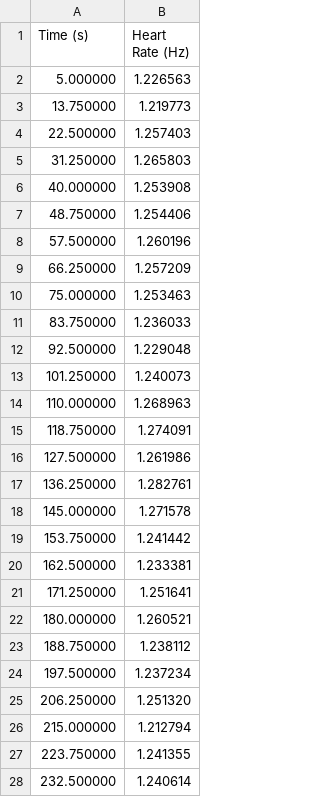
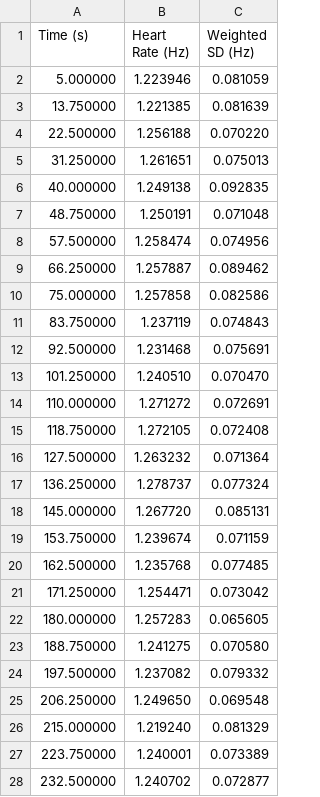
Before and after one commit to adolphslab/mriphysio, a TSV file: data/ecg_resp_heartrate.tsv, drawn as a sheet; only a part is shown; the diff covers the shown part only; the diff names each change by its address in the sheet, - before the commit and + after, or states it on an @@ line.

Commit message:
v2022.12.21 Improved robustness of cardiac fundamental frequency detection in spectrogram. Added power frequency spread metric (wSD) output in heartrate TSV for quality control.

```diff
--- a/data/ecg_resp_heartrate.tsv
+++ b/data/ecg_resp_heartrate.tsv
+column C (Weighted SD (Hz)), rows 2-28: 0.081059 | 0.081639 | 0.070220 | 0.075013 | 0.092835 | 0.071048 | 0.074956 | 0.089462 | 0.082586 | 0.074843 | 0.075691 | 0.070470 | 0.072691 | 0.072408 | 0.071364 | 0.077324 | 0.085131 | 0.071159 | 0.077485 | 0.073042 | 0.065605 | 0.070580 | 0.079332 | 0.069548 | 0.081329 | 0.073389 | 0.072877
-B2 (Heart Rate (Hz)): 1.226563
+B2 (Heart Rate (Hz)): 1.223946
-B3 (Heart Rate (Hz)): 1.219773
+B3 (Heart Rate (Hz)): 1.221385
-B4 (Heart Rate (Hz)): 1.257403
+B4 (Heart Rate (Hz)): 1.256188
-B5 (Heart Rate (Hz)): 1.265803
+B5 (Heart Rate (Hz)): 1.261651
-B6 (Heart Rate (Hz)): 1.253908
+B6 (Heart Rate (Hz)): 1.249138
-B7 (Heart Rate (Hz)): 1.254406
+B7 (Heart Rate (Hz)): 1.250191
-B8 (Heart Rate (Hz)): 1.260196
+B8 (Heart Rate (Hz)): 1.258474
-B9 (Heart Rate (Hz)): 1.257209
+B9 (Heart Rate (Hz)): 1.257887
-B10 (Heart Rate (Hz)): 1.253463
+B10 (Heart Rate (Hz)): 1.257858
-B11 (Heart Rate (Hz)): 1.236033
+B11 (Heart Rate (Hz)): 1.237119
-B12 (Heart Rate (Hz)): 1.229048
+B12 (Heart Rate (Hz)): 1.231468
-B13 (Heart Rate (Hz)): 1.240073
+B13 (Heart Rate (Hz)): 1.240510
-B14 (Heart Rate (Hz)): 1.268963
+B14 (Heart Rate (Hz)): 1.271272
-B15 (Heart Rate (Hz)): 1.274091
+B15 (Heart Rate (Hz)): 1.272105
-B16 (Heart Rate (Hz)): 1.261986
+B16 (Heart Rate (Hz)): 1.263232
-B17 (Heart Rate (Hz)): 1.282761
+B17 (Heart Rate (Hz)): 1.278737
-B18 (Heart Rate (Hz)): 1.271578
+B18 (Heart Rate (Hz)): 1.267720
-B19 (Heart Rate (Hz)): 1.241442
+B19 (Heart Rate (Hz)): 1.239674
-B20 (Heart Rate (Hz)): 1.233381
+B20 (Heart Rate (Hz)): 1.235768
-B21 (Heart Rate (Hz)): 1.251641
+B21 (Heart Rate (Hz)): 1.254471
-B22 (Heart Rate (Hz)): 1.260521
+B22 (Heart Rate (Hz)): 1.257283
-B23 (Heart Rate (Hz)): 1.238112
+B23 (Heart Rate (Hz)): 1.241275
-B24 (Heart Rate (Hz)): 1.237234
+B24 (Heart Rate (Hz)): 1.237082
-B25 (Heart Rate (Hz)): 1.251320
+B25 (Heart Rate (Hz)): 1.249650
-B26 (Heart Rate (Hz)): 1.212794
+B26 (Heart Rate (Hz)): 1.219240
-B27 (Heart Rate (Hz)): 1.241355
+B27 (Heart Rate (Hz)): 1.240001
-B28 (Heart Rate (Hz)): 1.240614
+B28 (Heart Rate (Hz)): 1.240702
```
Also changed, not shown: 8 edited cells elsewhere in this file, 4 other files.
